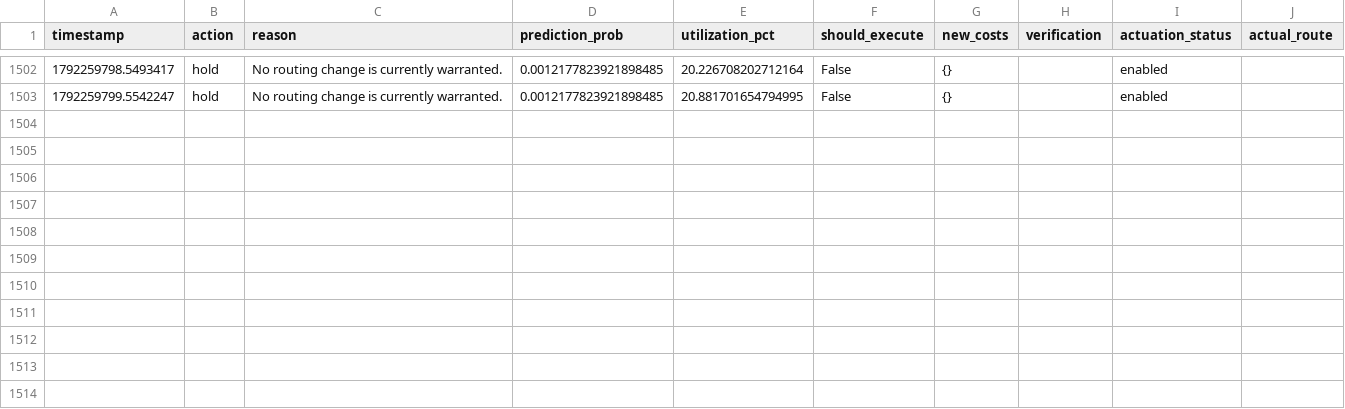
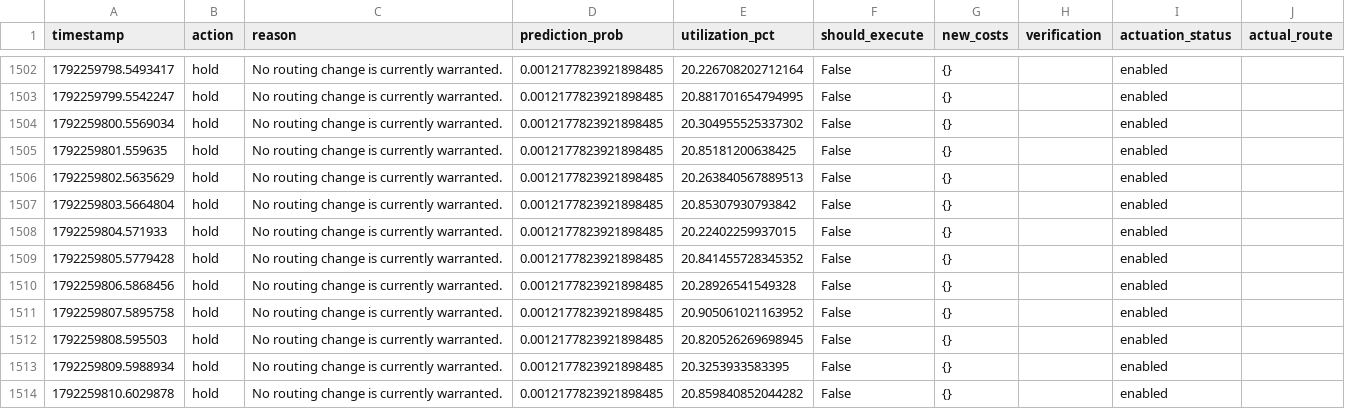
Before and after one commit to AlphaCodex-ops/Congestion_prediction_final, a CSV file: data/results/mininet_live_decisions.csv, drawn as a sheet; only a part is shown, gaps mark what is left out; the diff names each change by its address in the sheet, - before the commit and + after, or states it on an @@ line.

```diff
--- a/data/results/mininet_live_decisions.csv
+++ b/data/results/mininet_live_decisions.csv
+row 1504: 1792259800.5569034 | hold | No routing change is currently warranted. | 0.0012177823921898485 | 20.304955525337302 | False | {} |  | enabled
+row 1505: 1792259801.559635 | hold | No routing change is currently warranted. | 0.0012177823921898485 | 20.85181200638425 | False | {} |  | enabled
+row 1506: 1792259802.5635629 | hold | No routing change is currently warranted. | 0.0012177823921898485 | 20.263840567889513 | False | {} |  | enabled
+row 1507: 1792259803.5664804 | hold | No routing change is currently warranted. | 0.0012177823921898485 | 20.85307930793842 | False | {} |  | enabled
+row 1508: 1792259804.571933 | hold | No routing change is currently warranted. | 0.0012177823921898485 | 20.22402259937015 | False | {} |  | enabled
+row 1509: 1792259805.5779428 | hold | No routing change is currently warranted. | 0.0012177823921898485 | 20.841455728345352 | False | {} |  | enabled
+row 1510: 1792259806.5868456 | hold | No routing change is currently warranted. | 0.0012177823921898485 | 20.28926541549328 | False | {} |  | enabled
+row 1511: 1792259807.5895758 | hold | No routing change is currently warranted. | 0.0012177823921898485 | 20.905061021163952 | False | {} |  | enabled
+row 1512: 1792259808.595503 | hold | No routing change is currently warranted. | 0.0012177823921898485 | 20.820526269698945 | False | {} |  | enabled
+row 1513: 1792259809.5988934 | hold | No routing change is currently warranted. | 0.0012177823921898485 | 20.3253933583395 | False | {} |  | enabled
+row 1514: 1792259810.6029878 | hold | No routing change is currently warranted. | 0.0012177823921898485 | 20.859840852044282 | False | {} |  | enabled
```
Also changed, not shown: data/raw/mininet_live_controller.csv.
